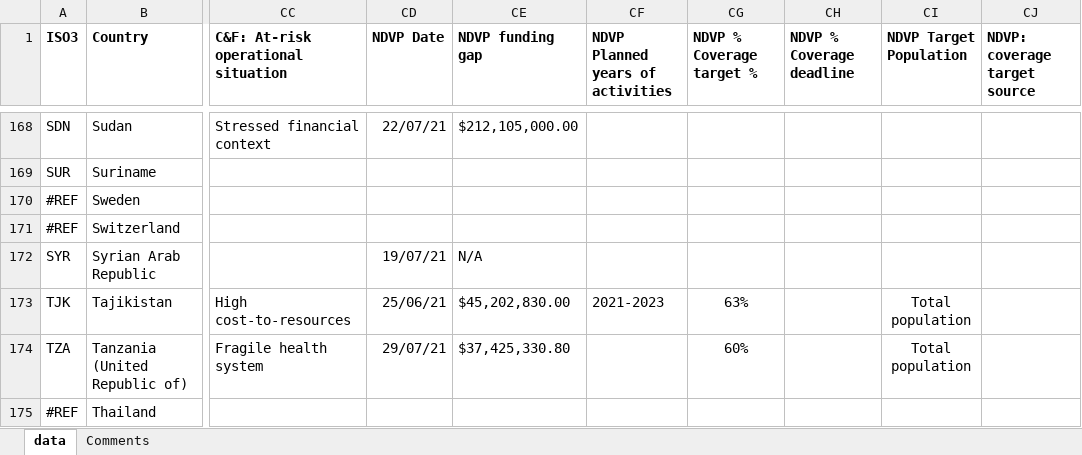
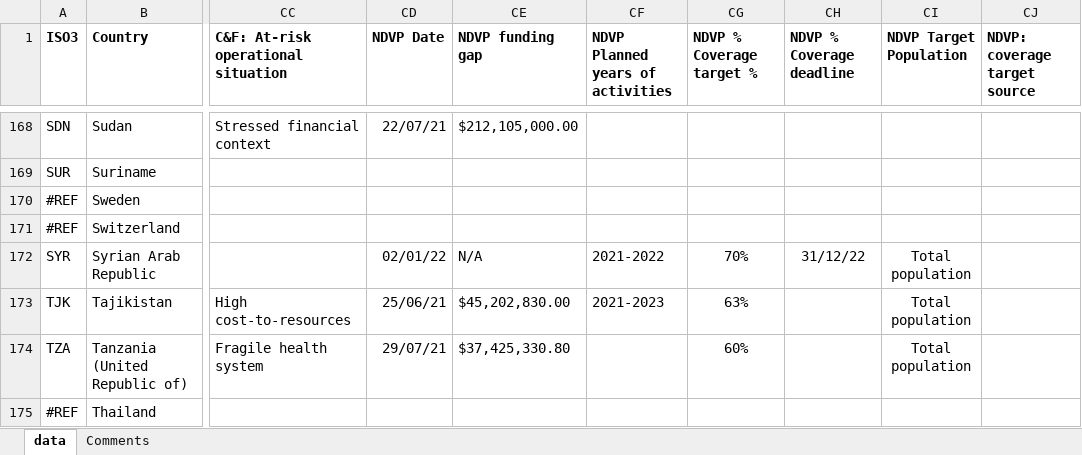
Before and after one commit to brooksdonald/cvap, an Excel workbook: input/base_smartsheet.xlsx, sheet data, drawn as a sheet; only a part is shown, gaps mark what is left out; values as stored, in another font and other column widths than the file's, no borders; the diff covers the shown part only; the diff names each change by its address in the sheet, - before the commit and + after, or states it on an @@ line.

```diff
--- a/input/base_smartsheet.xlsx (sheet data)
+++ b/input/base_smartsheet.xlsx (sheet data)
-CD172 (NDVP Date): 19/07/21
+CD172 (NDVP Date): 02/01/22
-CF172 (NDVP Planned years of activities): (empty)
+CF172 (NDVP Planned years of activities): 2021-2022
-CG172 (NDVP % Coverage target %): (empty)
+CG172 (NDVP % Coverage target %): 70%
-CH172 (NDVP % Coverage deadline): (empty)
+CH172 (NDVP % Coverage deadline): 31/12/22
-CI172 (NDVP Target Population): (empty)
+CI172 (NDVP Target Population): Total population
```
Also changed, not shown: 17 edited cells and cell formats elsewhere in this sheet, input/base_supply_received_current.xlsx, input/base_supply_received_lastmonth.xlsx, 17 other files.
